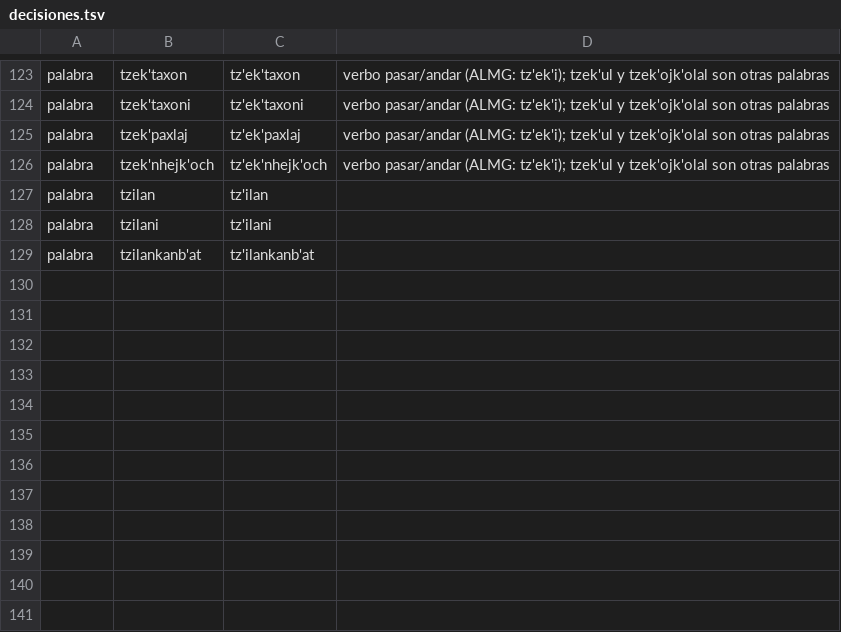
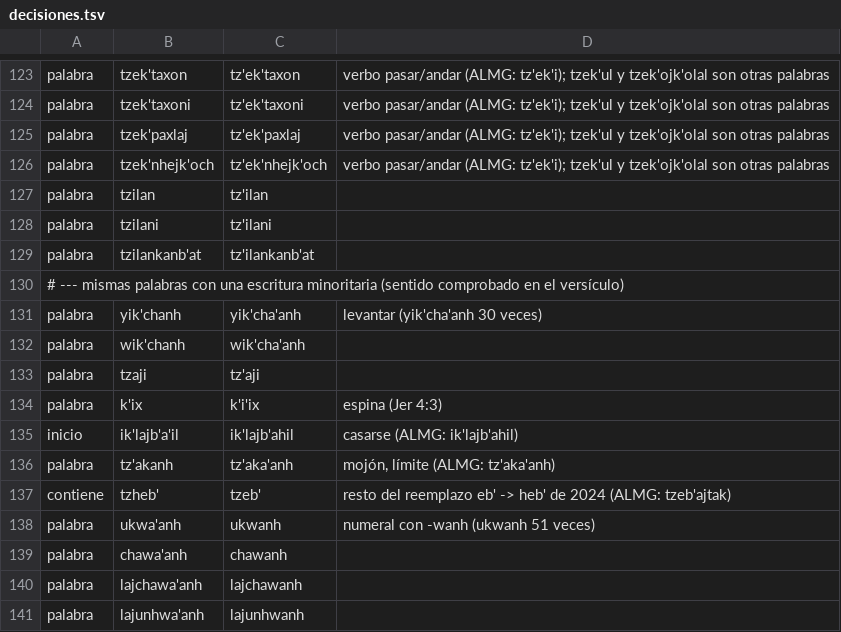
Before and after one commit to encuentrocondios/biblia-chuj-smi, a TSV file: tools/decisiones.tsv, drawn as a sheet; only a part is shown, gaps mark what is left out.

```diff
--- a/tools/decisiones.tsv
+++ b/tools/decisiones.tsv
@@ -129 +129,13 @@ palabra	tzilani	tz'ilani
 palabra	tzilankanb'at	tz'ilankanb'at	
+# --- mismas palabras con una escritura minoritaria (sentido comprobado en el versículo)
+palabra	yik'chanh	yik'cha'anh	levantar (yik'cha'anh 30 veces)
+palabra	wik'chanh	wik'cha'anh	
+palabra	tzaji	tz'aji	
+palabra	k'ix	k'i'ix	espina (Jer 4:3)
+inicio	ik'lajb'a'il	ik'lajb'ahil	casarse (ALMG: ik'lajb'ahil)
+palabra	tz'akanh	tz'aka'anh	mojón, límite (ALMG: tz'aka'anh)
+contiene	tzheb'	tzeb'	resto del reemplazo eb' -> heb' de 2024 (ALMG: tzeb'ajtak)
+palabra	ukwa'anh	ukwanh	numeral con -wanh (ukwanh 51 veces)
+palabra	chawa'anh	chawanh	
+palabra	lajchawa'anh	lajchawanh	
+palabra	lajunhwa'anh	lajunhwanh	
```
Also changed, not shown: 1 other file.
